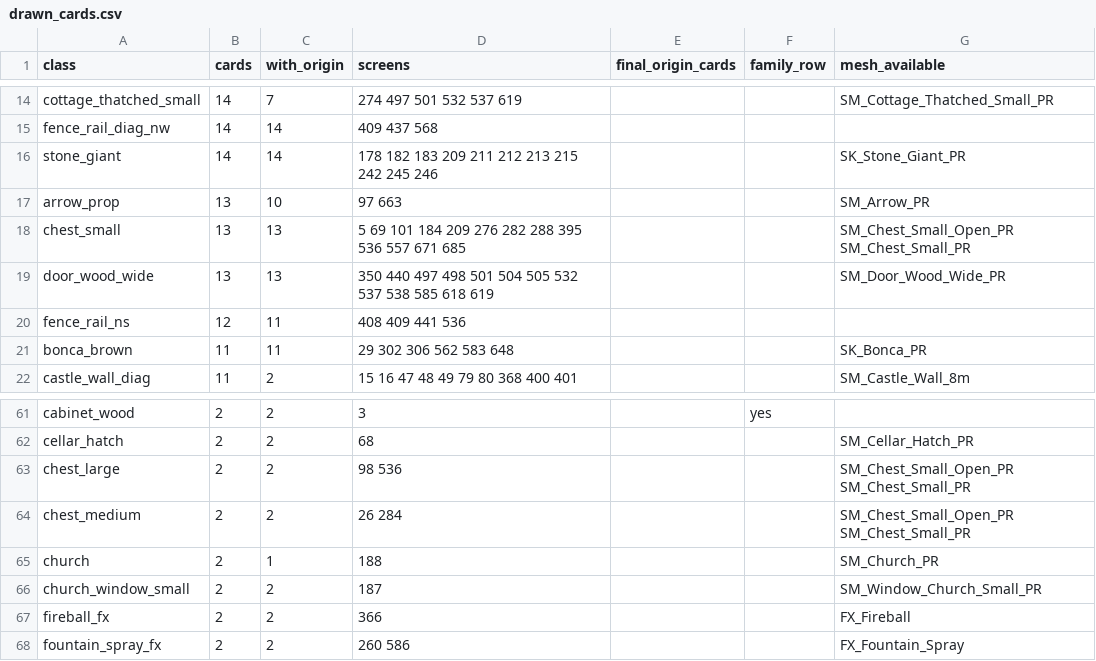
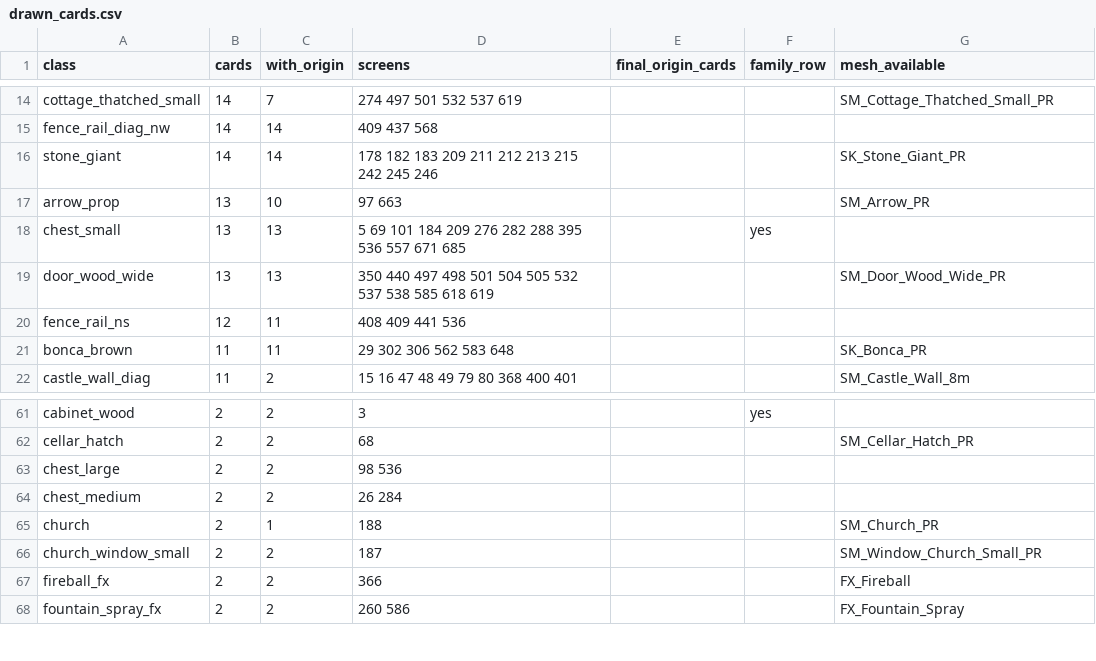
Before and after one commit to cdavisv/Dink-Smallwood-Remaster, a CSV file: DinkRemasterUE/Docs/Verification/ArtWiring_15Nov2026/drawn_cards.csv, drawn as a sheet; only a part is shown, gaps mark what is left out.

```diff
--- a/DinkRemasterUE/Docs/Verification/ArtWiring_15Nov2026/drawn_cards.csv
+++ b/DinkRemasterUE/Docs/Verification/ArtWiring_15Nov2026/drawn_cards.csv
@@ -17,3 +17,3 @@ stone_giant,14,14,178 182 183 209 211 212 213 215 242 245 246,,,SK_Stone_Giant_P
 arrow_prop,13,10,97 663,,,SM_Arrow_PR
-chest_small,13,13,5 69 101 184 209 276 282 288 395 536 557 671 685,,,SM_Chest_Small_Open_PR SM_Chest_Small_PR
+chest_small,13,13,5 69 101 184 209 276 282 288 395 536 557 671 685,,yes,
 door_wood_wide,13,13,350 440 497 498 501 504 505 532 537 538 585 618 619,,,SM_Door_Wood_Wide_PR
@@ -62,4 +62,4 @@ cabinet_wood,2,2,3,,yes,
 cellar_hatch,2,2,68,,,SM_Cellar_Hatch_PR
-chest_large,2,2,98 536,,,SM_Chest_Small_Open_PR SM_Chest_Small_PR
-chest_medium,2,2,26 284,,,SM_Chest_Small_Open_PR SM_Chest_Small_PR
+chest_large,2,2,98 536,,,
+chest_medium,2,2,26 284,,,
 church,2,1,188,,,SM_Church_PR
```
Also changed, not shown: DinkRemasterUE/Docs/Verification/ArtWiring_15Nov2026/art_wiring.csv, 6 other files.
